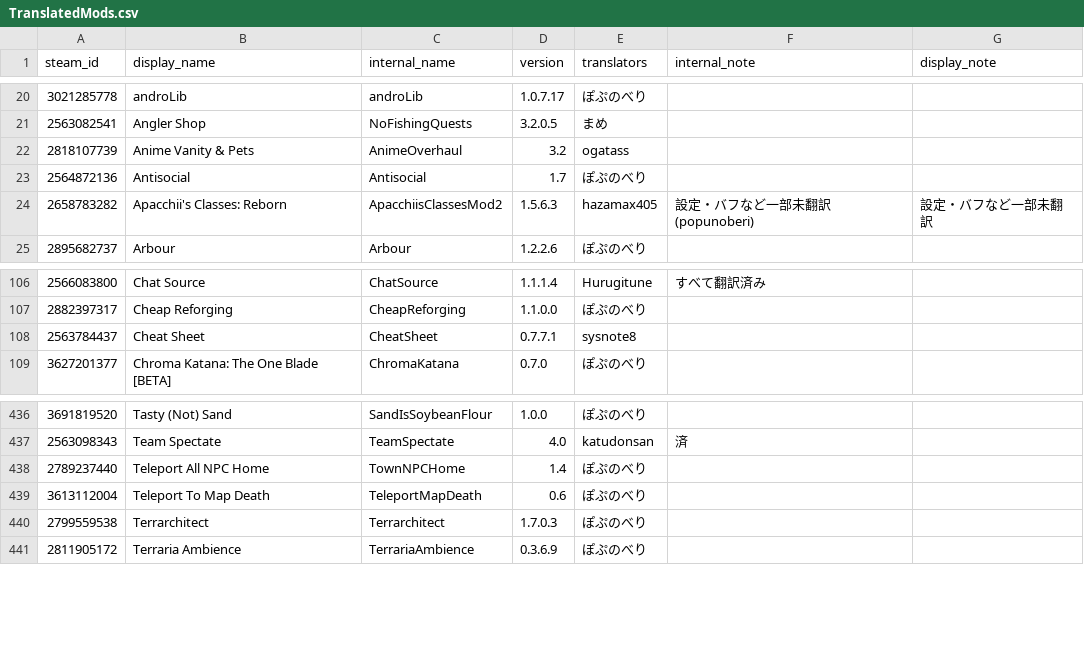
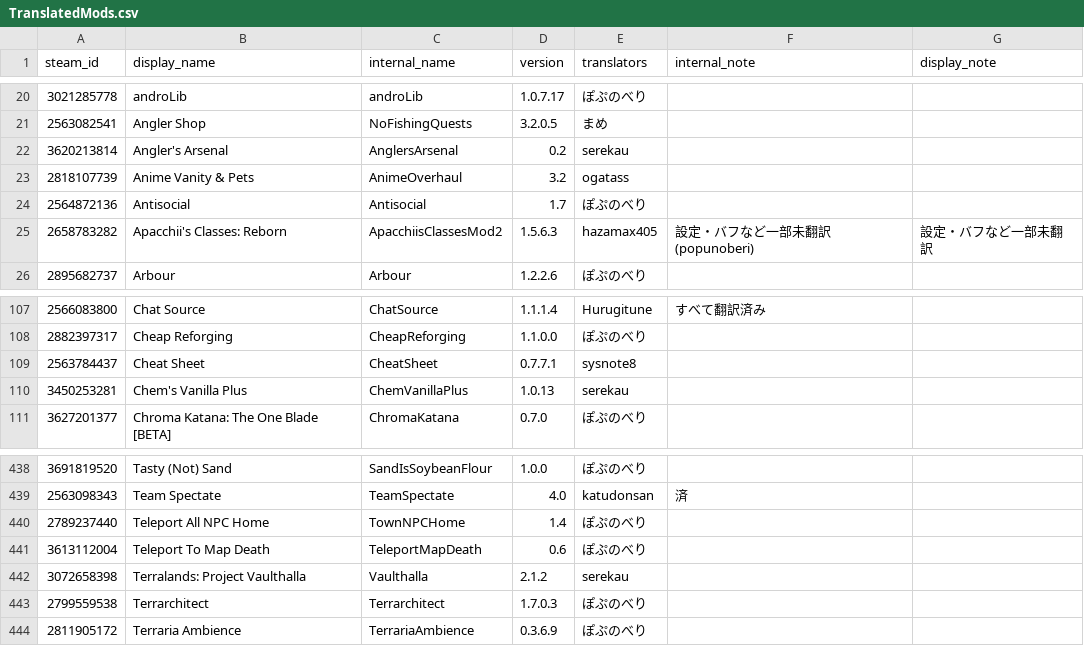
Before and after one commit to eva828/TMLHonyaku, a CSV file: TranslatedMods.csv, drawn as a sheet; only a part is shown, gaps mark what is left out; the diff names each change by its address in the sheet, - before the commit and + after, or states it on an @@ line.

Commit message:
翻訳を追加（serekau様より） (#218)
* Add Vaulthalla/ja-JP_Mods.Vaulthalla.hjson

* Add AnglersArsenal/ja-JP_Mods.AnglersArsenal.hjson

* Add ChemVanillaPlus/ja-JP_Mods.ChemVanillaPlus.hjson

* Update TranslatedMods.csv

* Sort TranslatedMods.csv automatically

* バニラ翻訳に合わせて修正

```diff
--- a/TranslatedMods.csv
+++ b/TranslatedMods.csv
+row 22: 3620213814 | Angler's Arsenal | AnglersArsenal | 0.2 | serekau
+row 110: 3450253281 | Chem's Vanilla Plus | ChemVanillaPlus | 1.0.13 | serekau
+row 442: 3072658398 | Terralands: Project Vaulthalla | Vaulthalla | 2.1.2 | serekau
```
Also changed, not shown: 3 other files.
